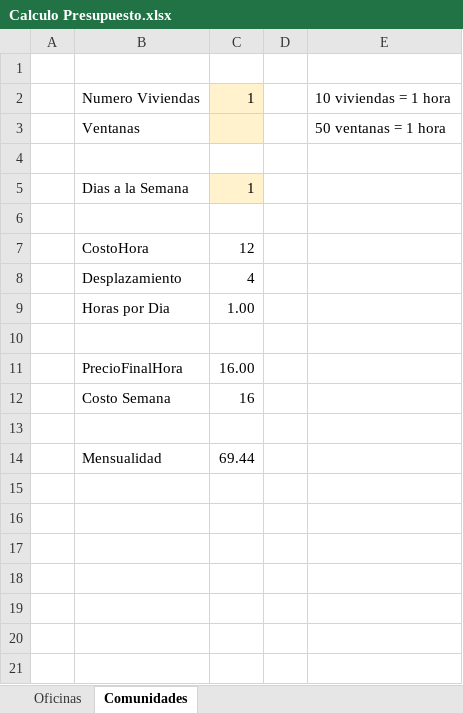
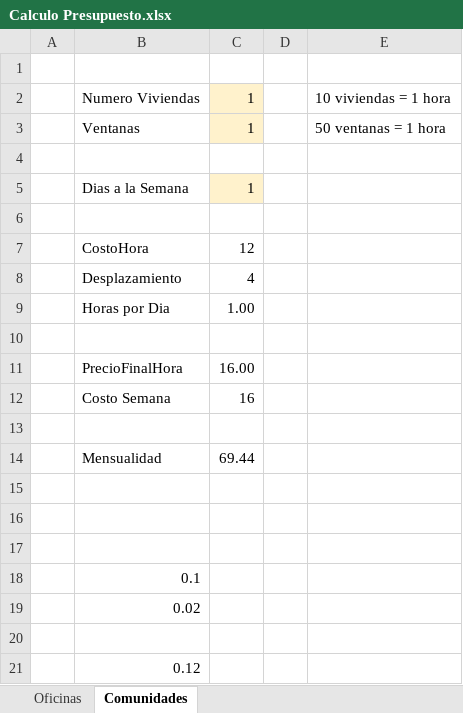
Before and after one commit to hugoqui/Serlaux, an Excel workbook: Calculo Presupuesto.xlsx, sheet Comunidades, drawn as a sheet; values as stored, in another font and other column widths than the file's, no borders; the diff names each change by its address in the sheet, - before the commit and + after, or states it on an @@ line.

Commit message:
comunidades completo

```diff
--- a/Calculo Presupuesto.xlsx (sheet Comunidades)
+++ b/Calculo Presupuesto.xlsx (sheet Comunidades)
-C3: (empty)
+C3: 1
+row 15: (empty)
+row 16: (empty)
+row 17: (empty)
+row 18:  | 0.1
+row 19:  | 0.02
+row 20: (empty)
+row 21:  | 0.12
```
Also changed, not shown: 8 other files.
